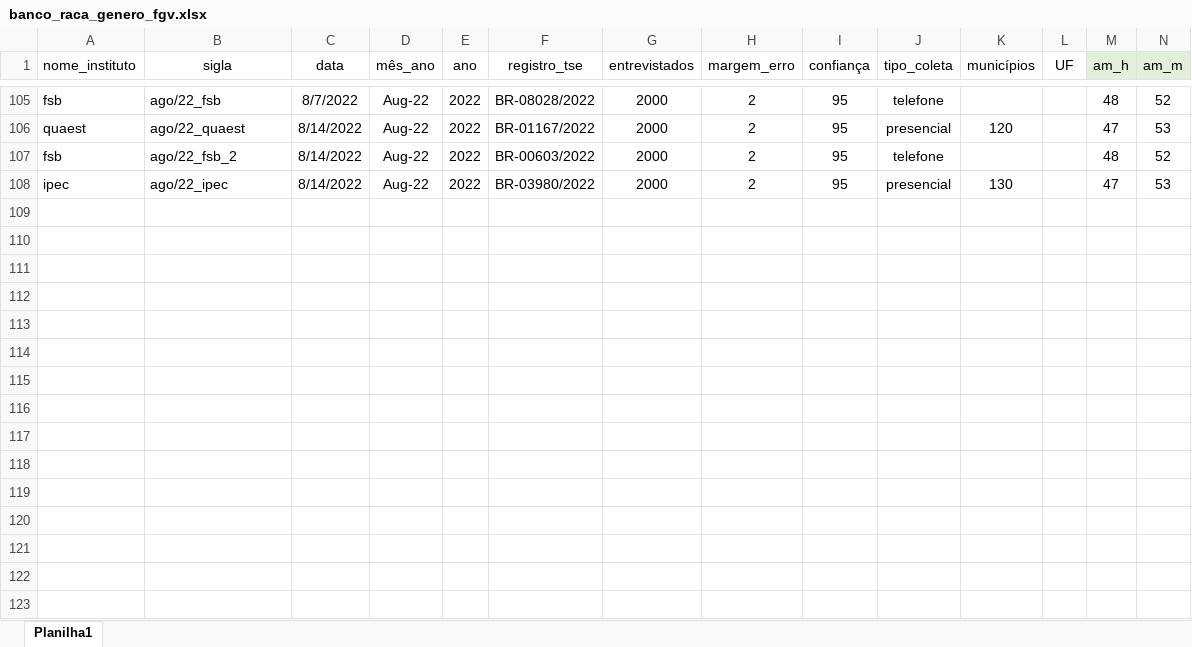
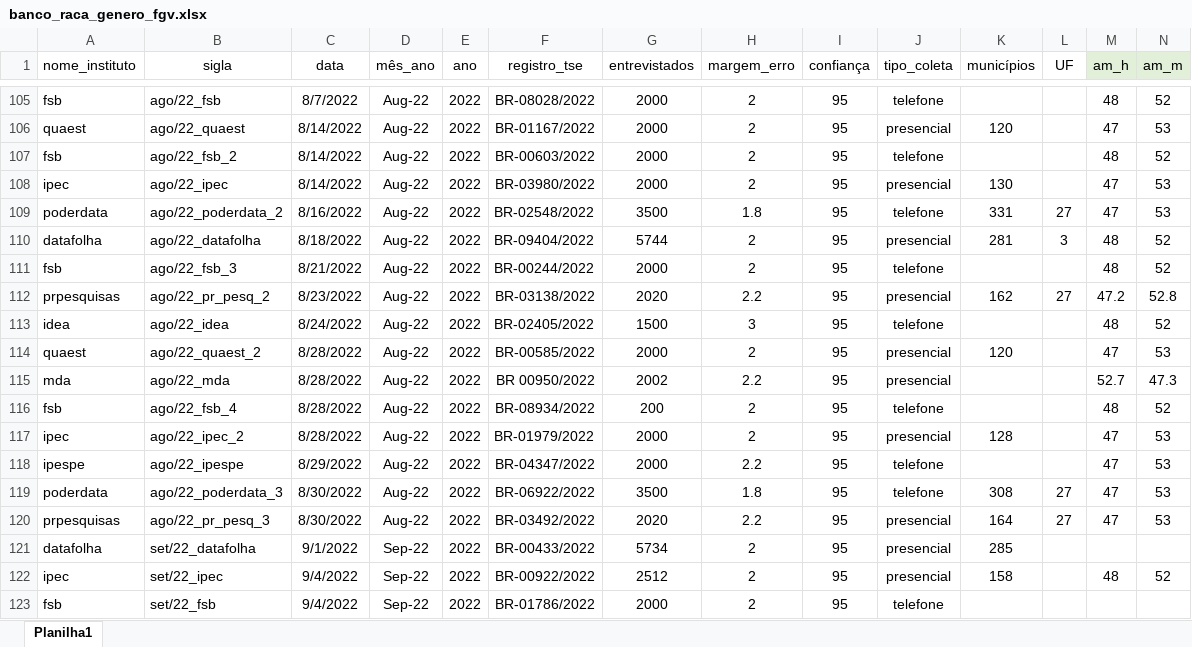
Before and after one commit to andregerardi/app-agregador-genero, an Excel workbook: banco_raca_genero_fgv.xlsx, sheet Planilha1, drawn as a sheet; only a part is shown, gaps mark what is left out; values as stored, in another font and other column widths than the file's, no borders; rows hold the shown columns only; the diff names each change by its address in the sheet, - before the commit and + after, or states it on an @@ line.

Commit message:
Add files via upload
atualização banco

```diff
--- a/banco_raca_genero_fgv.xlsx (sheet Planilha1)
+++ b/banco_raca_genero_fgv.xlsx (sheet Planilha1)
+row 109: poderdata | ago/22_poderdata_2 | 8/16/2022 | Aug-22 | 2022 | BR-02548/2022 | 3500 | 1.8 | 95 | telefone | 331 | 27 | 47 | 53
+row 110: datafolha | ago/22_datafolha | 8/18/2022 | Aug-22 | 2022 | BR-09404/2022 | 5744 | 2 | 95 | presencial | 281 | 3 | 48 | 52
+row 111: fsb | ago/22_fsb_3 | 8/21/2022 | Aug-22 | 2022 | BR-00244/2022 | 2000 | 2 | 95 | telefone |  |  | 48 | 52
+row 112: prpesquisas | ago/22_pr_pesq_2 | 8/23/2022 | Aug-22 | 2022 | BR-03138/2022 | 2020 | 2.2 | 95 | presencial | 162 | 27 | 47.2 | 52.8
+row 113: idea | ago/22_idea | 8/24/2022 | Aug-22 | 2022 | BR-02405/2022 | 1500 | 3 | 95 | telefone |  |  | 48 | 52
+row 114: quaest | ago/22_quaest_2 | 8/28/2022 | Aug-22 | 2022 | BR-00585/2022 | 2000 | 2 | 95 | presencial | 120 |  | 47 | 53
+row 115: mda | ago/22_mda | 8/28/2022 | Aug-22 | 2022 | BR 00950/2022 | 2002 | 2.2 | 95 | presencial |  |  | 52.7 | 47.3
+row 116: fsb | ago/22_fsb_4 | 8/28/2022 | Aug-22 | 2022 | BR-08934/2022 | 200 | 2 | 95 | telefone |  |  | 48 | 52
+row 117: ipec | ago/22_ipec_2 | 8/28/2022 | Aug-22 | 2022 | BR‐01979/2022 | 2000 | 2 | 95 | presencial | 128 |  | 47 | 53
+row 118: ipespe | ago/22_ipespe | 8/29/2022 | Aug-22 | 2022 | BR-04347/2022 | 2000 | 2.2 | 95 | telefone |  |  | 47 | 53
+row 119: poderdata | ago/22_poderdata_3 | 8/30/2022 | Aug-22 | 2022 | BR-06922/2022 | 3500 | 1.8 | 95 | telefone | 308 | 27 | 47 | 53
+row 120: prpesquisas | ago/22_pr_pesq_3 | 8/30/2022 | Aug-22 | 2022 | BR-03492/2022 | 2020 | 2.2 | 95 | presencial | 164 | 27 | 47 | 53
+row 121: datafolha | set/22_datafolha | 9/1/2022 | Sep-22 | 2022 | BR-00433/2022 | 5734 | 2 | 95 | presencial | 285
+row 122: ipec | set/22_ipec | 9/4/2022 | Sep-22 | 2022 | BR-00922/2022 | 2512 | 2 | 95 | presencial | 158 |  | 48 | 52
+row 123: fsb | set/22_fsb | 9/4/2022 | Sep-22 | 2022 | BR-01786/2022 | 2000 | 2 | 95 | telefone
```
